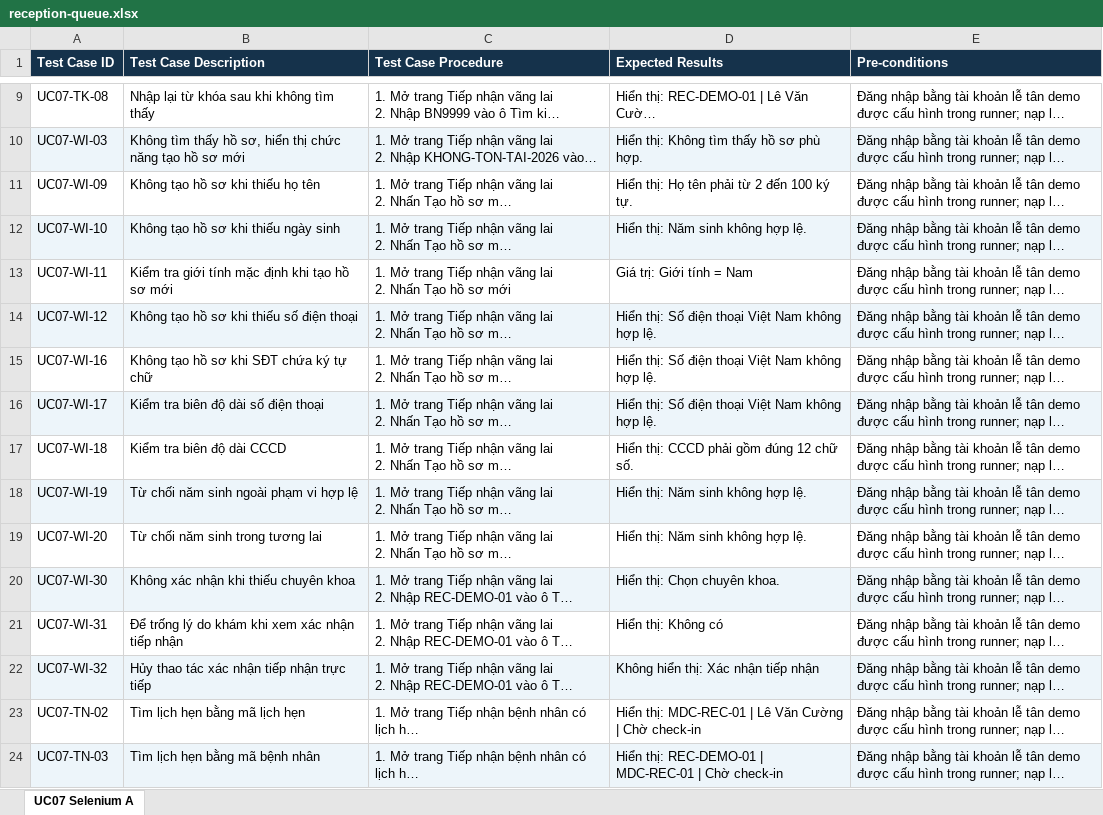
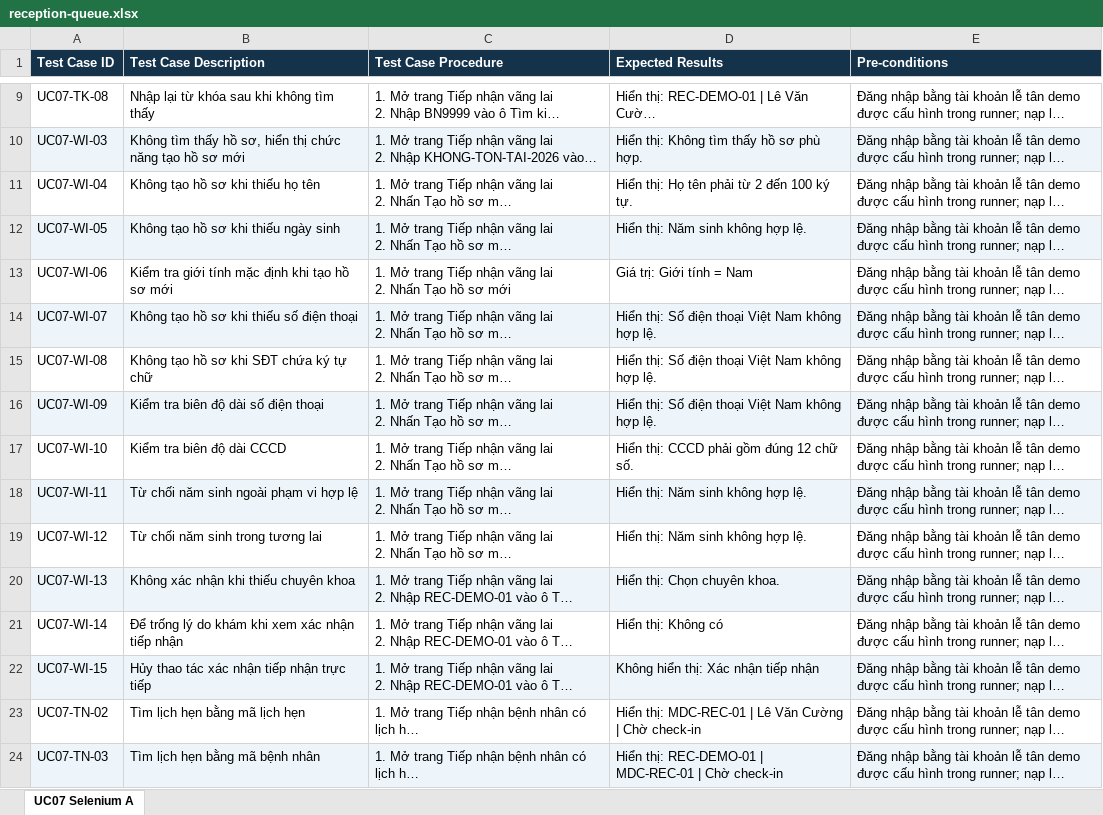
Before and after one commit to lesitoan/mediConnect, an Excel workbook: apps/staff-web/e2e/test-cases/reception-queue.xlsx, sheet UC07 Selenium A, drawn as a sheet; only a part is shown, gaps mark what is left out; long unchanged cells end in …; values as stored, in another font and other column widths than the file's, no borders; table styles not drawn; the diff covers the shown part only; the diff names each change by its address in the sheet, - before the commit and + after, or states it on an @@ line.

Commit message:
fix: auto test

```diff
--- a/apps/staff-web/e2e/test-cases/reception-queue.xlsx (sheet UC07 Selenium A)
+++ b/apps/staff-web/e2e/test-cases/reception-queue.xlsx (sheet UC07 Selenium A)
-A11 (Test Case ID): UC07-WI-09
+A11 (Test Case ID): UC07-WI-04
-A12 (Test Case ID): UC07-WI-10
+A12 (Test Case ID): UC07-WI-05
-A13 (Test Case ID): UC07-WI-11
+A13 (Test Case ID): UC07-WI-06
-A14 (Test Case ID): UC07-WI-12
+A14 (Test Case ID): UC07-WI-07
-A15 (Test Case ID): UC07-WI-16
+A15 (Test Case ID): UC07-WI-08
-A16 (Test Case ID): UC07-WI-17
+A16 (Test Case ID): UC07-WI-09
-A17 (Test Case ID): UC07-WI-18
+A17 (Test Case ID): UC07-WI-10
-A18 (Test Case ID): UC07-WI-19
+A18 (Test Case ID): UC07-WI-11
-A19 (Test Case ID): UC07-WI-20
+A19 (Test Case ID): UC07-WI-12
-A20 (Test Case ID): UC07-WI-30
+A20 (Test Case ID): UC07-WI-13
-A21 (Test Case ID): UC07-WI-31
+A21 (Test Case ID): UC07-WI-14
-A22 (Test Case ID): UC07-WI-32
+A22 (Test Case ID): UC07-WI-15
```
Also changed, not shown: 18 added rows, 1 removed row and 18 edited cells elsewhere in this sheet, 7 other files.
